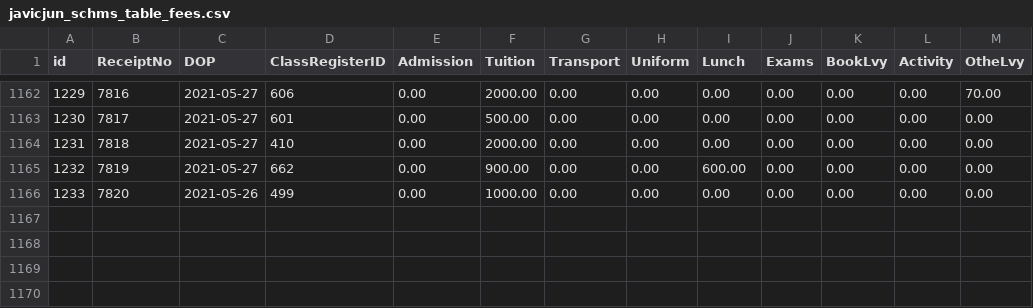
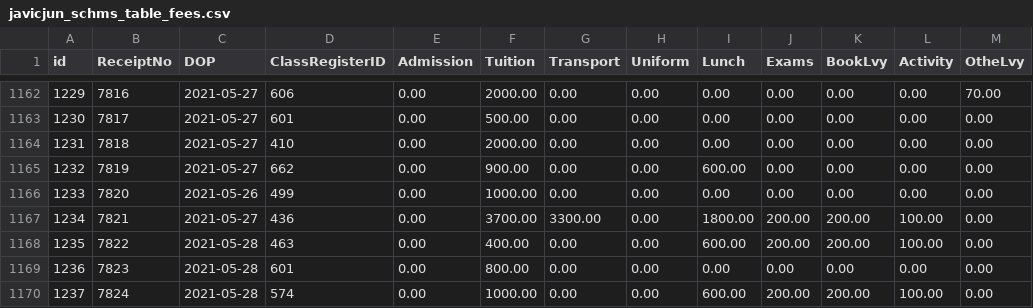
Before and after one commit to ongalajacob/Javic, a CSV file: 2021_data/javicjun_schms_table_fees.csv, drawn as a sheet; only a part is shown, gaps mark what is left out; the diff names each change by its address in the sheet, - before the commit and + after, or states it on an @@ line.

```diff
--- a/2021_data/javicjun_schms_table_fees.csv
+++ b/2021_data/javicjun_schms_table_fees.csv
+row 1167: 1234 | 7821 | 2021-05-27 | 436 | 0.00 | 3700.00 | 3300.00 | 0.00 | 1800.00 | 200.00 | 200.00 | 100.00 | 0.00
+row 1168: 1235 | 7822 | 2021-05-28 | 463 | 0.00 | 400.00 | 0.00 | 0.00 | 600.00 | 200.00 | 200.00 | 100.00 | 0.00
+row 1169: 1236 | 7823 | 2021-05-28 | 601 | 0.00 | 800.00 | 0.00 | 0.00 | 0.00 | 0.00 | 0.00 | 0.00 | 0.00
+row 1170: 1237 | 7824 | 2021-05-28 | 574 | 0.00 | 1000.00 | 0.00 | 0.00 | 600.00 | 200.00 | 200.00 | 100.00 | 0.00
```
Also changed, not shown: 2021_data/javicjun_schms_table_acc_Payment_Voucher.csv, 2021_data/javicjun_schms_table_acc_expenditure.csv, 15 other files.
